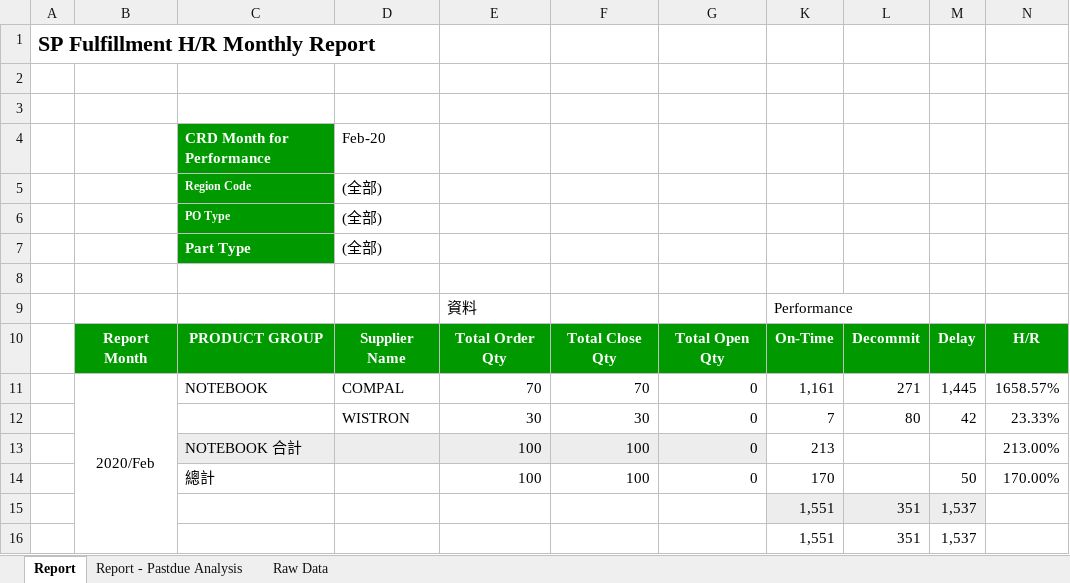
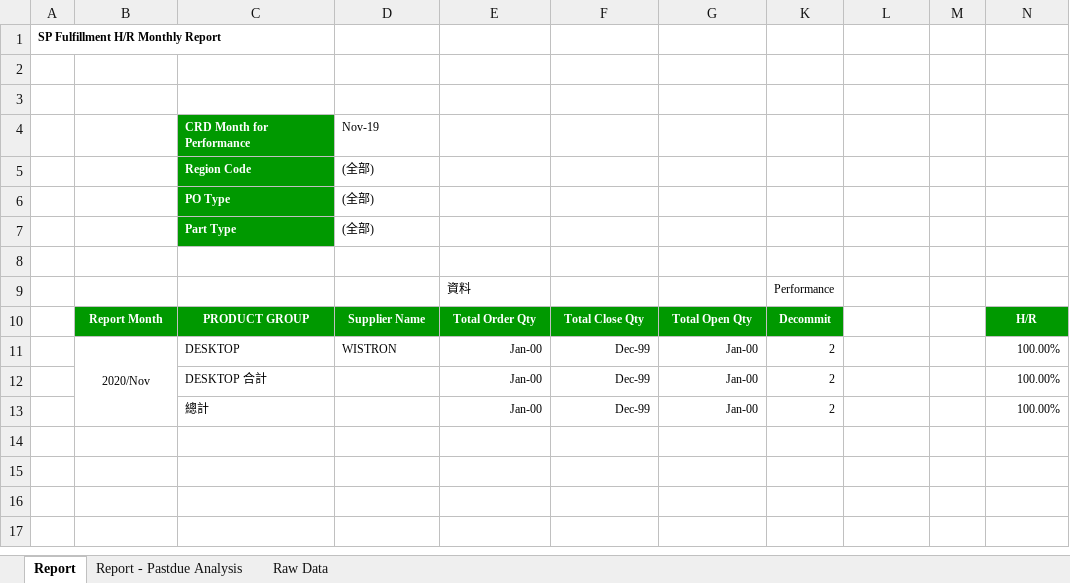
Before and after one commit to WillShen7789/apache-poi, an Excel workbook: src/main/resources/source/enhancement/SP_Fulfillment_HR_Monthly_Report.xlsx, sheet Report, drawn as a sheet; values as stored, in another font and other column widths than the file's, no borders; removed rows and columns are numbered as before the commit, all else as after; the diff names each change by its address in the sheet, - before the commit and + after, or states it on an @@ line.

```diff
--- a/src/main/resources/source/enhancement/SP_Fulfillment_HR_Monthly_Report.xlsx (sheet Report)
+++ b/src/main/resources/source/enhancement/SP_Fulfillment_HR_Monthly_Report.xlsx (sheet Report)
@@ A1 text size: smaller @@
@@ C4:D4 text size: smaller @@
-D4: Feb-20
+D4: Nov-19
@@ D5:D6 text size: smaller @@
@@ C7:D7 text size: smaller @@
@@ E9 text size: smaller @@
@@ K9:K10 text size: smaller @@
@@ B10:G10 text size: smaller @@
-K10: On-Time
+K10: Decommit
-L10: Decommit
+L10: (empty)
-L10:M10 fill: #009900
+L10:M10 fill: none
-M10: Delay
+M10: (empty)
@@ N10 text size: smaller @@
-row 11:  | 2020/Feb | NOTEBOOK | COMPAL | 70 | 70 | 0 | 1,161 | 271 | 1,445 | 1658.57%
-row 12:  |  |  | WISTRON | 30 | 30 | 0 | 7 | 80 | 42 | 23.33%
-row 13:  |  | NOTEBOOK 合計 |  | 100 | 100 | 0 | 213 |  |  | 213.00%
-row 14:  |  | 總計 |  | 100 | 100 | 0 | 170 |  | 50 | 170.00%
-row 15:  |  |  |  |  |  |  | 1,551 | 351 | 1,537
-row 16:  |  |  |  |  |  |  | 1,551 | 351 | 1,537
+row 11:  | 2020/Nov | DESKTOP | WISTRON | Jan-00 | Dec-99 | Jan-00 | 2 |  |  | 100.00%
+row 12:  |  | DESKTOP 合計 |  | Jan-00 | Dec-99 | Jan-00 | 2 |  |  | 100.00%
+row 13:  |  | 總計 |  | Jan-00 | Dec-99 | Jan-00 | 2 |  |  | 100.00%
```
Also changed, not shown: sheet Report - Pastdue Analysis, sheet Raw Data, hidden cells, src/main/resources/source/enhancement/SP Sales Amount Analysis 20200721.xlsx, 14 other files.
